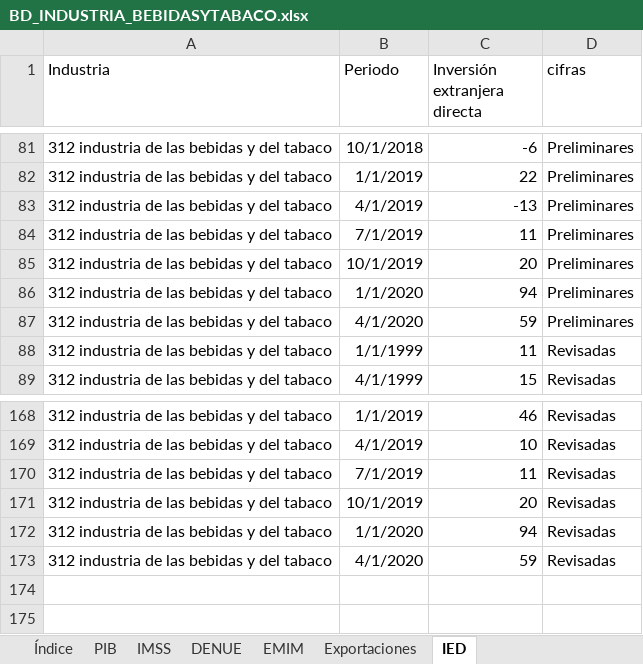
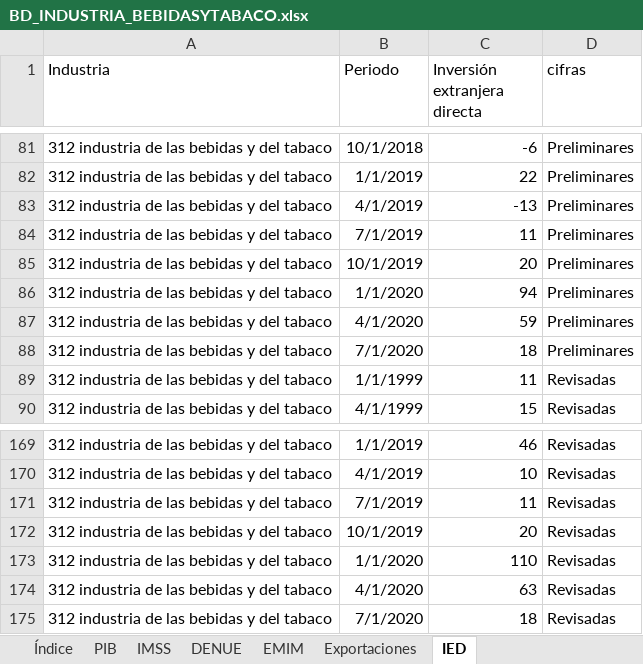
Before and after one commit to DIEEF/SEJ, an Excel workbook: sej_datos/BD_INDUSTRIA_BEBIDASYTABACO.xlsx, sheet IED, drawn as a sheet; only a part is shown, gaps mark what is left out; values as stored, in another font and other column widths than the file's, no borders; addresses are those after the commit; the diff names each change by its address in the sheet, - before the commit and + after, or states it on an @@ line.

```diff
--- a/sej_datos/BD_INDUSTRIA_BEBIDASYTABACO.xlsx (sheet IED)
+++ b/sej_datos/BD_INDUSTRIA_BEBIDASYTABACO.xlsx (sheet IED)
+row 88: 312 industria de las bebidas y del tabaco | 7/1/2020 | 18 | Preliminares
-C173 (Inversión extranjera directa): 94
+C173 (Inversión extranjera directa): 110
-C174 (Inversión extranjera directa): 59
+C174 (Inversión extranjera directa): 63
+row 175: 312 industria de las bebidas y del tabaco | 7/1/2020 | 18 | Revisadas
```
Also changed, not shown: sej_datos/BD_INDUSTRIA_ALIMENTARIA.xlsx, sej_datos/BD_INDUSTRIA_ELECTRONICA.xlsx, 14 other files.
